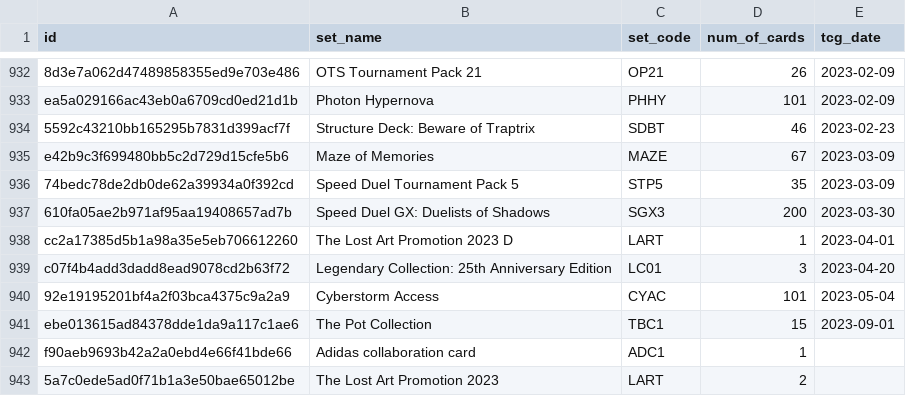
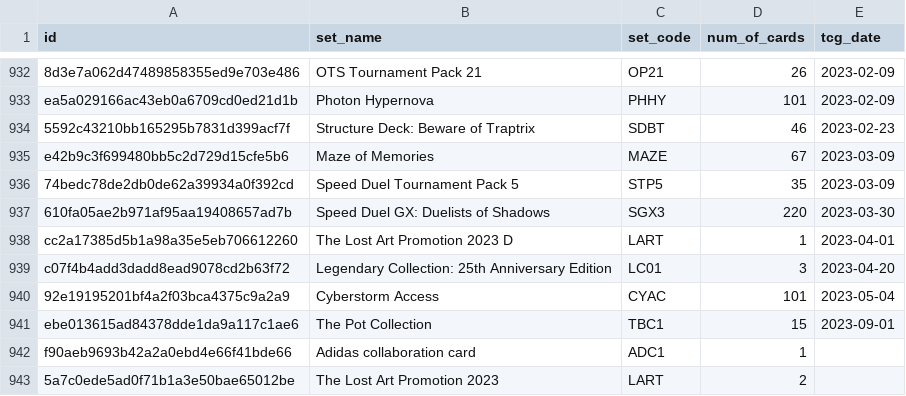
Before and after one commit to fferegrino/yu-gi-oh, a CSV file: data/cardsets.csv, drawn as a sheet; only a part is shown, gaps mark what is left out.

```diff
--- a/data/cardsets.csv
+++ b/data/cardsets.csv
@@ -936,3 +936,3 @@ e42b9c3f699480bb5c2d729d15cfe5b6,Maze of Memories,MAZE,67,2023-03-09
 74bedc78de2db0de62a39934a0f392cd,Speed Duel Tournament Pack 5,STP5,35,2023-03-09
-610fa05ae2b971af95aa19408657ad7b,Speed Duel GX: Duelists of Shadows,SGX3,200,2023-03-30
+610fa05ae2b971af95aa19408657ad7b,Speed Duel GX: Duelists of Shadows,SGX3,220,2023-03-30
 cc2a17385d5b1a98a35e5eb706612260,The Lost Art Promotion 2023 D,LART,1,2023-04-01
```
Also changed, not shown: 2 other files.
